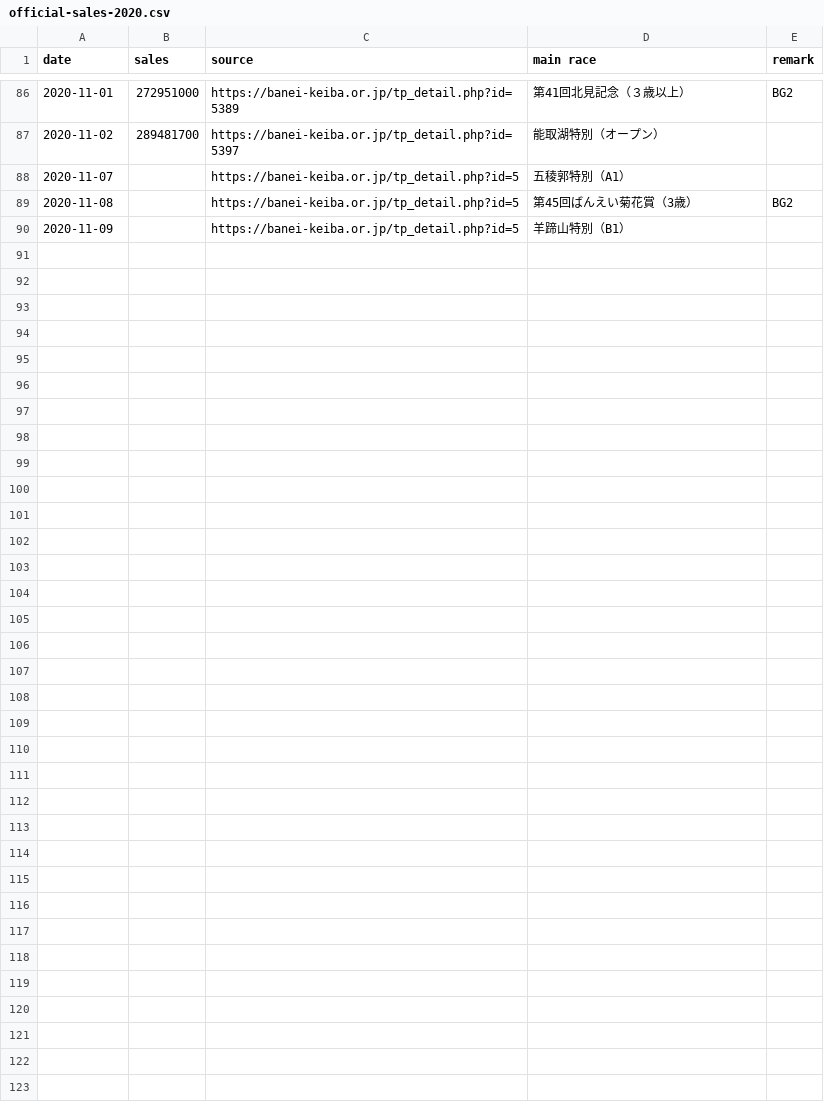
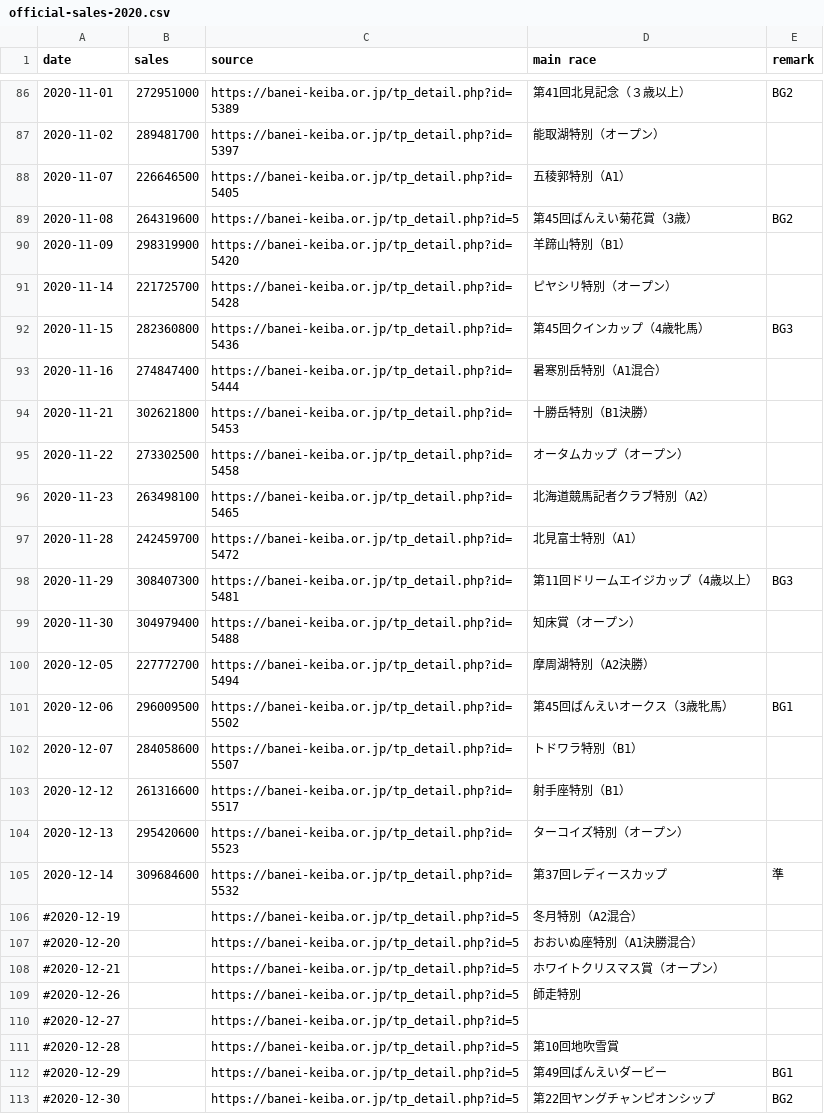
Before and after one commit to yuw/banei-votes, a CSV file: official-sales-2020.csv, drawn as a sheet; only a part is shown, gaps mark what is left out.

```diff
--- a/official-sales-2020.csv
+++ b/official-sales-2020.csv
@@ -87,4 +87,27 @@
 2020-11-02,289481700,"https://banei-keiba.or.jp/tp_detail.php?id=5397","能取湖特別（オープン）"
-2020-11-07,,"https://banei-keiba.or.jp/tp_detail.php?id=5","五稜郭特別（A1）"
-2020-11-08,,"https://banei-keiba.or.jp/tp_detail.php?id=5","第45回ばんえい菊花賞（3歳）","BG2"
-2020-11-09,,"https://banei-keiba.or.jp/tp_detail.php?id=5","羊蹄山特別（B1）"
+2020-11-07,226646500,"https://banei-keiba.or.jp/tp_detail.php?id=5405","五稜郭特別（A1）"
+2020-11-08,264319600,"https://banei-keiba.or.jp/tp_detail.php?id=5","第45回ばんえい菊花賞（3歳）","BG2"
+2020-11-09,298319900,"https://banei-keiba.or.jp/tp_detail.php?id=5420","羊蹄山特別（B1）"
+2020-11-14,221725700,"https://banei-keiba.or.jp/tp_detail.php?id=5428","ピヤシリ特別（オープン）"
+2020-11-15,282360800,"https://banei-keiba.or.jp/tp_detail.php?id=5436","第45回クインカップ（4歳牝馬）","BG3"
+2020-11-16,274847400,"https://banei-keiba.or.jp/tp_detail.php?id=5444","暑寒別岳特別（A1混合）"
+2020-11-21,302621800,"https://banei-keiba.or.jp/tp_detail.php?id=5453","十勝岳特別（B1決勝）"
+2020-11-22,273302500,"https://banei-keiba.or.jp/tp_detail.php?id=5458","オータムカップ（オープン）"
+2020-11-23,263498100,"https://banei-keiba.or.jp/tp_detail.php?id=5465","北海道競馬記者クラブ特別（A2）"
+2020-11-28,242459700,"https://banei-keiba.or.jp/tp_detail.php?id=5472","北見富士特別（A1）"
+2020-11-29,308407300,"https://banei-keiba.or.jp/tp_detail.php?id=5481","第11回ドリームエイジカップ（4歳以上）","BG3"
+2020-11-30,304979400,"https://banei-keiba.or.jp/tp_detail.php?id=5488","知床賞（オープン）"
+2020-12-05,227772700,"https://banei-keiba.or.jp/tp_detail.php?id=5494","摩周湖特別（A2決勝）"
+2020-12-06,296009500,"https://banei-keiba.or.jp/tp_detail.php?id=5502","第45回ばんえいオークス（3歳牝馬）","BG1"
+2020-12-07,284058600,"https://banei-keiba.or.jp/tp_detail.php?id=5507","トドワラ特別（B1）"
+2020-12-12,261316600,"https://banei-keiba.or.jp/tp_detail.php?id=5517","射手座特別（B1）"
+2020-12-13,295420600,"https://banei-keiba.or.jp/tp_detail.php?id=5523","ターコイズ特別（オープン）"
+2020-12-14,309684600,"https://banei-keiba.or.jp/tp_detail.php?id=5532","第37回レディースカップ","準"
+#2020-12-19,,"https://banei-keiba.or.jp/tp_detail.php?id=5","冬月特別（A2混合）"
+#2020-12-20,,"https://banei-keiba.or.jp/tp_detail.php?id=5","おおいぬ座特別（A1決勝混合）"
+#2020-12-21,,"https://banei-keiba.or.jp/tp_detail.php?id=5","ホワイトクリスマス賞（オープン）"
+#2020-12-26,,"https://banei-keiba.or.jp/tp_detail.php?id=5","師走特別"
+#2020-12-27,,"https://banei-keiba.or.jp/tp_detail.php?id=5",""
+#2020-12-28,,"https://banei-keiba.or.jp/tp_detail.php?id=5","第10回地吹雪賞"
+#2020-12-29,,"https://banei-keiba.or.jp/tp_detail.php?id=5","第49回ばんえいダービー","BG1"
+#2020-12-30,,"https://banei-keiba.or.jp/tp_detail.php?id=5","第22回ヤングチャンピオンシップ","BG2"
```
Also changed, not shown: 1 other file.
